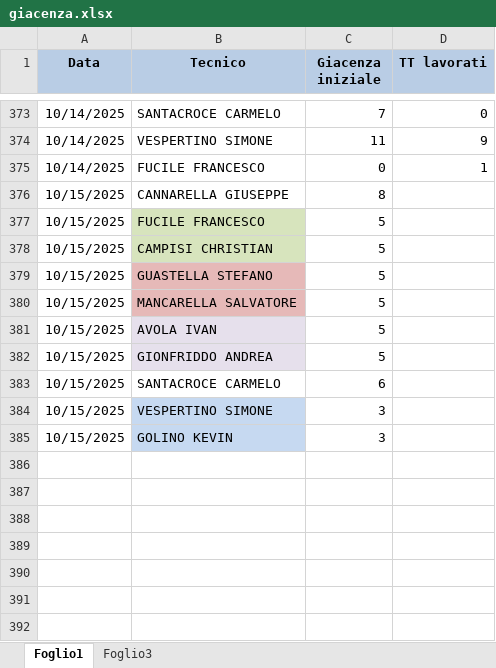
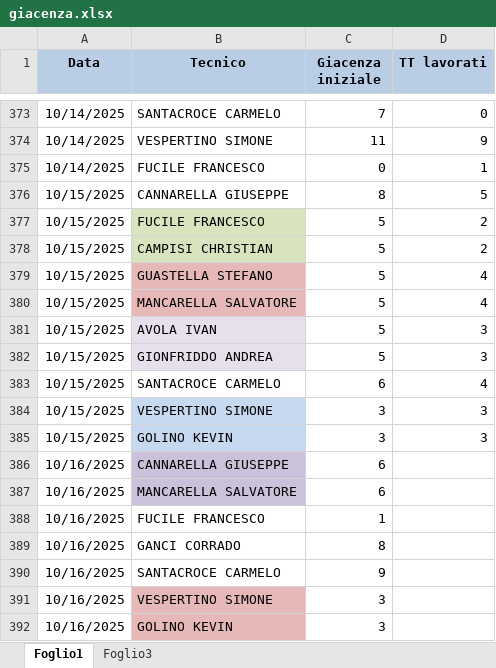
Before and after one commit to lbianco11197/Avanzamento-Impulsiva-v2, an Excel workbook: giacenza.xlsx, sheet Foglio1, drawn as a sheet; only a part is shown, gaps mark what is left out; values as stored, in another font and other column widths than the file's, no borders; the diff names each change by its address in the sheet, - before the commit and + after, or states it on an @@ line.

Commit message:
Aggiornato giacenza.xlsx da lbianco via Streamlit

```diff
--- a/giacenza.xlsx (sheet Foglio1)
+++ b/giacenza.xlsx (sheet Foglio1)
-D376 (TT lavorati): (empty)
+D376 (TT lavorati): 5
-D377:D378 (TT lavorati): (empty)
+D377:D378 (TT lavorati): 2
-D379:D380 (TT lavorati): (empty)
+D379:D380 (TT lavorati): 4
-D381:D382 (TT lavorati): (empty)
+D381:D382 (TT lavorati): 3
-D383 (TT lavorati): (empty)
+D383 (TT lavorati): 4
-D384:D385 (TT lavorati): (empty)
+D384:D385 (TT lavorati): 3
+row 386: 10/16/2025 | CANNARELLA GIUSEPPE | 6
+row 387: 10/16/2025 | MANCARELLA SALVATORE | 6
+row 388: 10/16/2025 | FUCILE FRANCESCO | 1
+row 389: 10/16/2025 | GANCI CORRADO | 8
+row 390: 10/16/2025 | SANTACROCE CARMELO | 9
+row 391: 10/16/2025 | VESPERTINO SIMONE | 3
+row 392: 10/16/2025 | GOLINO KEVIN | 3
```
